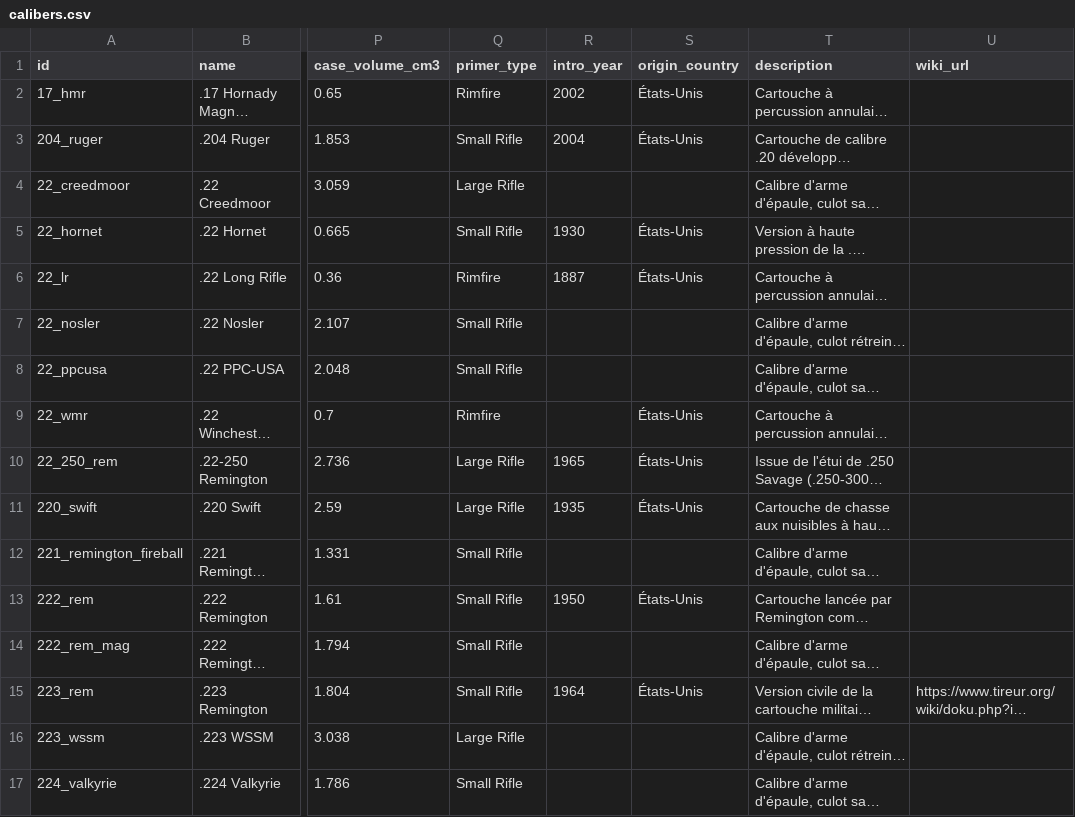
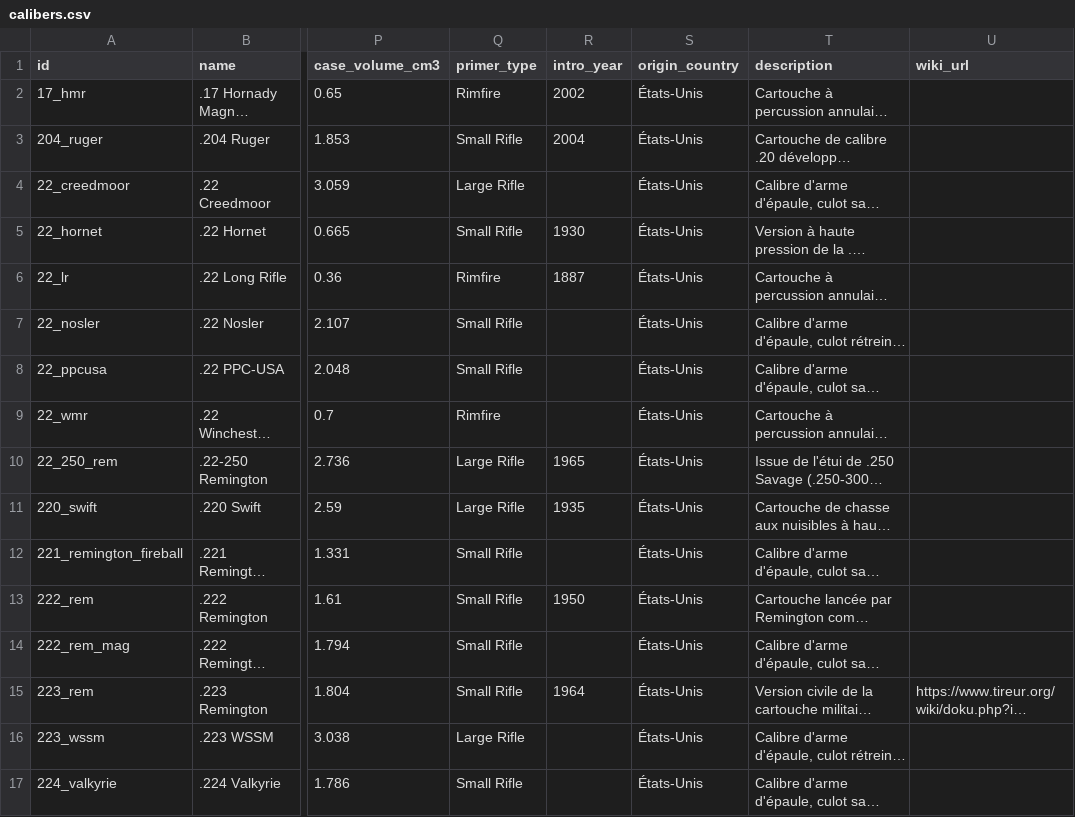
Before and after one commit to fbastin/calibers, a CSV file: calibers.csv, drawn as a sheet; only a part is shown, gaps mark what is left out; long unchanged cells end in …; the diff covers the shown part only; the diff names each change by its address in the sheet, - before the commit and + after, or states it on an @@ line.

```diff
--- a/calibers.csv
+++ b/calibers.csv
-S4 (origin_country): (empty)
+S4 (origin_country): États-Unis
-S7:S8 (origin_country): (empty)
+S7:S8 (origin_country): États-Unis
-S12 (origin_country): (empty)
+S12 (origin_country): États-Unis
-S14 (origin_country): (empty)
+S14 (origin_country): États-Unis
-S16:S17 (origin_country): (empty)
+S16:S17 (origin_country): États-Unis
```
Also changed, not shown: 53 edited cells elsewhere in this file, 4 other files.
